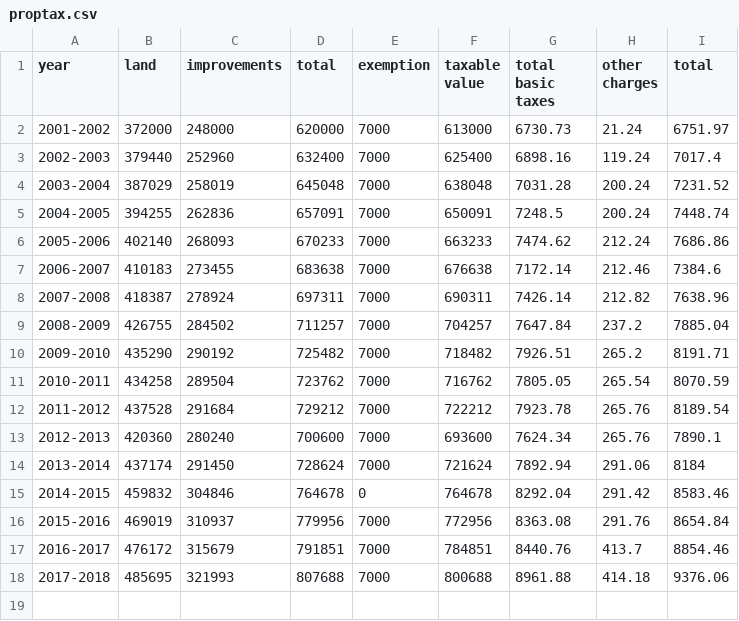
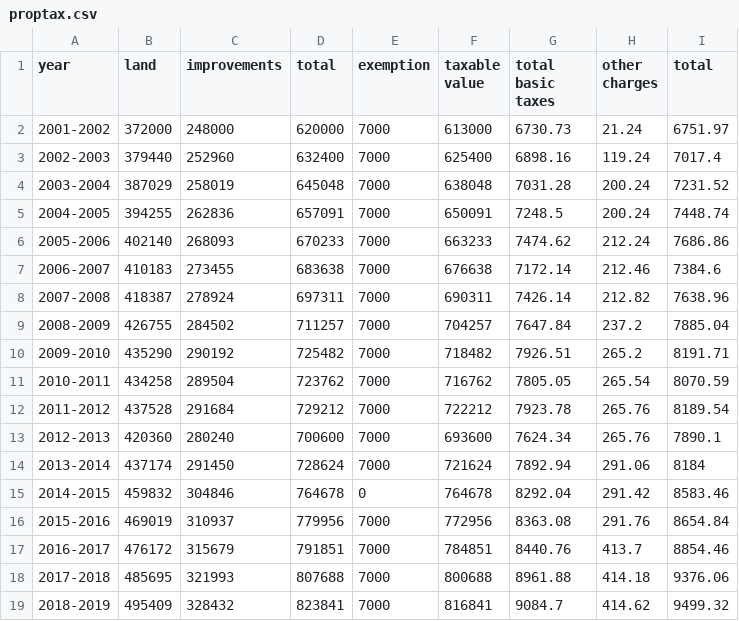
Before and after one commit to aaronferrucci/proptax, a CSV file: proptax.csv, drawn as a sheet; the diff names each change by its address in the sheet, - before the commit and + after, or states it on an @@ line.

Commit message:
Add 2018-2019 data

```diff
--- a/proptax.csv
+++ b/proptax.csv
+row 19: 2018-2019 | 495409 | 328432 | 823841 | 7000 | 816841 | 9084.7 | 414.62 | 9499.32
```
